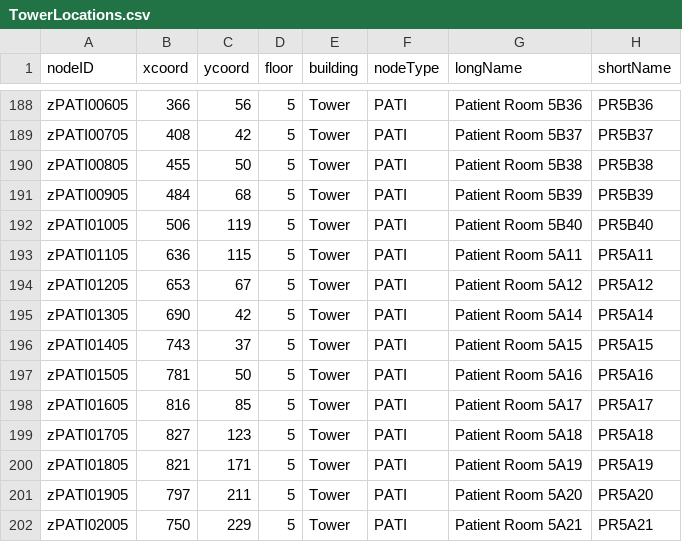
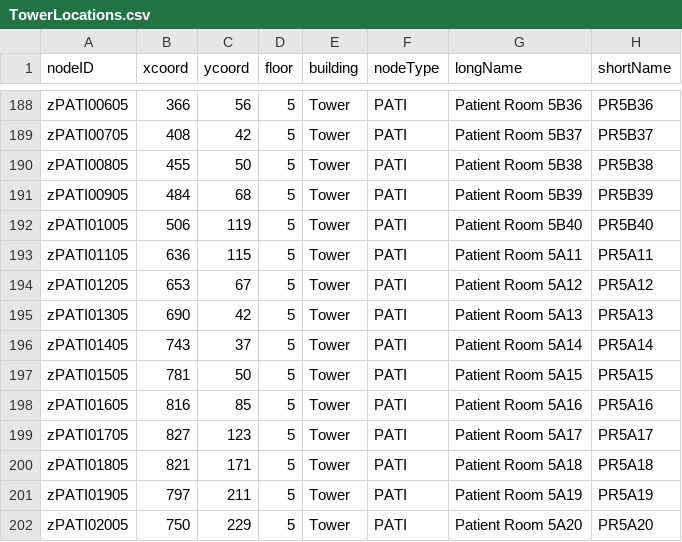
Before and after one commit to CS3733-D22-Team-Z/Iteration4, a CSV file: TowerLocations.csv, drawn as a sheet; only a part is shown, gaps mark what is left out.

Commit message:
Moved up patient room numbers in TowerLocations.csv

```diff
--- a/TowerLocations.csv
+++ b/TowerLocations.csv
@@ -194,9 +194,9 @@ zPATI01105,636,115,5,Tower,PATI,Patient Room 5A11,PR5A11
 zPATI01205,653,67,5,Tower,PATI,Patient Room 5A12,PR5A12
-zPATI01305,690,42,5,Tower,PATI,Patient Room 5A14,PR5A14
-zPATI01405,743,37,5,Tower,PATI,Patient Room 5A15,PR5A15
-zPATI01505,781,50,5,Tower,PATI,Patient Room 5A16,PR5A16
-zPATI01605,816,85,5,Tower,PATI,Patient Room 5A17,PR5A17
-zPATI01705,827,123,5,Tower,PATI,Patient Room 5A18,PR5A18
-zPATI01805,821,171,5,Tower,PATI,Patient Room 5A19,PR5A19
-zPATI01905,797,211,5,Tower,PATI,Patient Room 5A20,PR5A20
-zPATI02005,750,229,5,Tower,PATI,Patient Room 5A21,PR5A21
+zPATI01305,690,42,5,Tower,PATI,Patient Room 5A13,PR5A13
+zPATI01405,743,37,5,Tower,PATI,Patient Room 5A14,PR5A14
+zPATI01505,781,50,5,Tower,PATI,Patient Room 5A15,PR5A15
+zPATI01605,816,85,5,Tower,PATI,Patient Room 5A16,PR5A16
+zPATI01705,827,123,5,Tower,PATI,Patient Room 5A17,PR5A17
+zPATI01805,821,171,5,Tower,PATI,Patient Room 5A18,PR5A18
+zPATI01905,797,211,5,Tower,PATI,Patient Room 5A19,PR5A19
+zPATI02005,750,229,5,Tower,PATI,Patient Room 5A20,PR5A20
```
